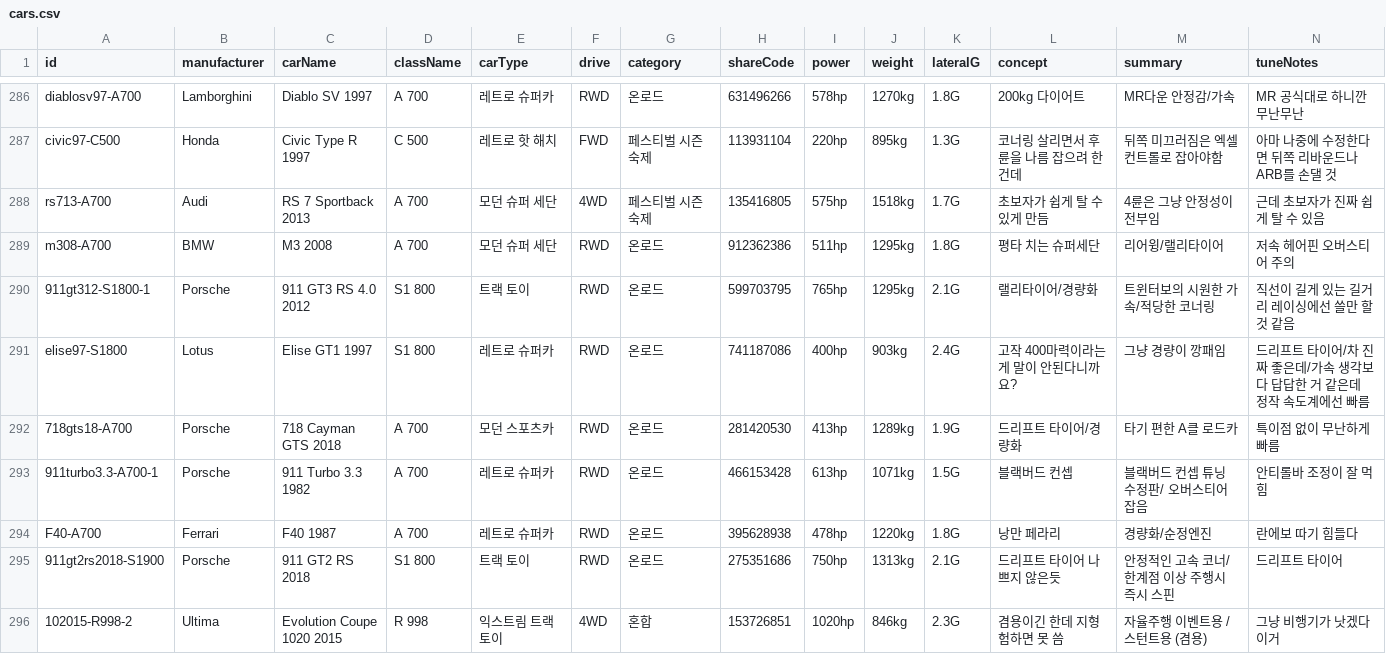
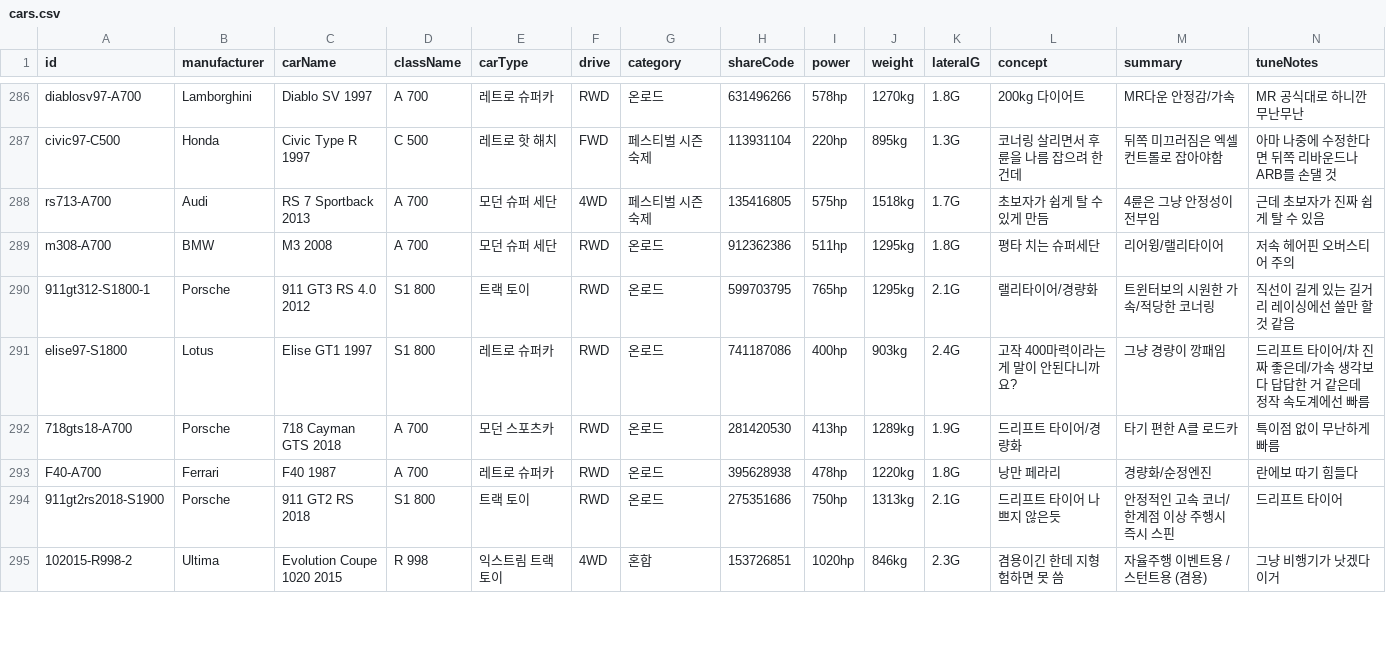
Before and after one commit to Lepe1210/forza6-tuning-archive-lepe, a CSV file: data/cars.csv, drawn as a sheet; only a part is shown, gaps mark what is left out; removed rows and columns are numbered as before the commit, all else as after; rows hold the shown columns only; the diff covers the shown part only; the diff names each change by its address in the sheet, - before the commit and + after, or states it on an @@ line.

```diff
--- a/data/cars.csv
+++ b/data/cars.csv
-row 293: 911turbo3.3-A700-1 | Porsche | 911 Turbo 3.3 1982 | A 700 | 레트로 슈퍼카 | RWD | 온로드 | 466153428 | 613hp | 1071kg | 1.5G | 블랙버드 컨셉 | 블랙버드 컨셉 튜닝 수정판/ 오버스티어 잡음 | 안티롤바 조정이 잘 먹힘
```
Also changed, not shown: 1 added row, 2 removed rows and 1 edited cell elsewhere in this file, 2 other files.
